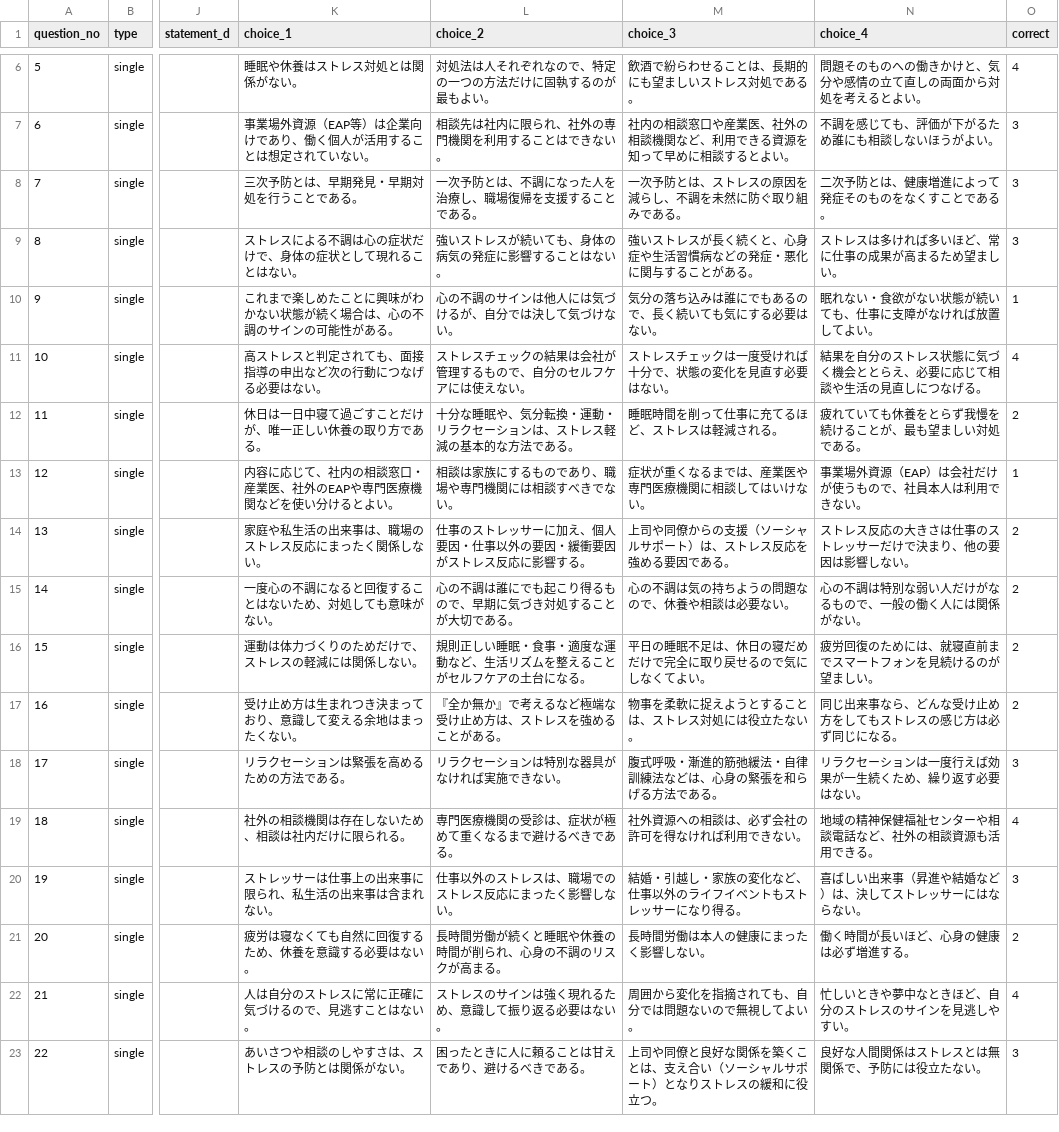
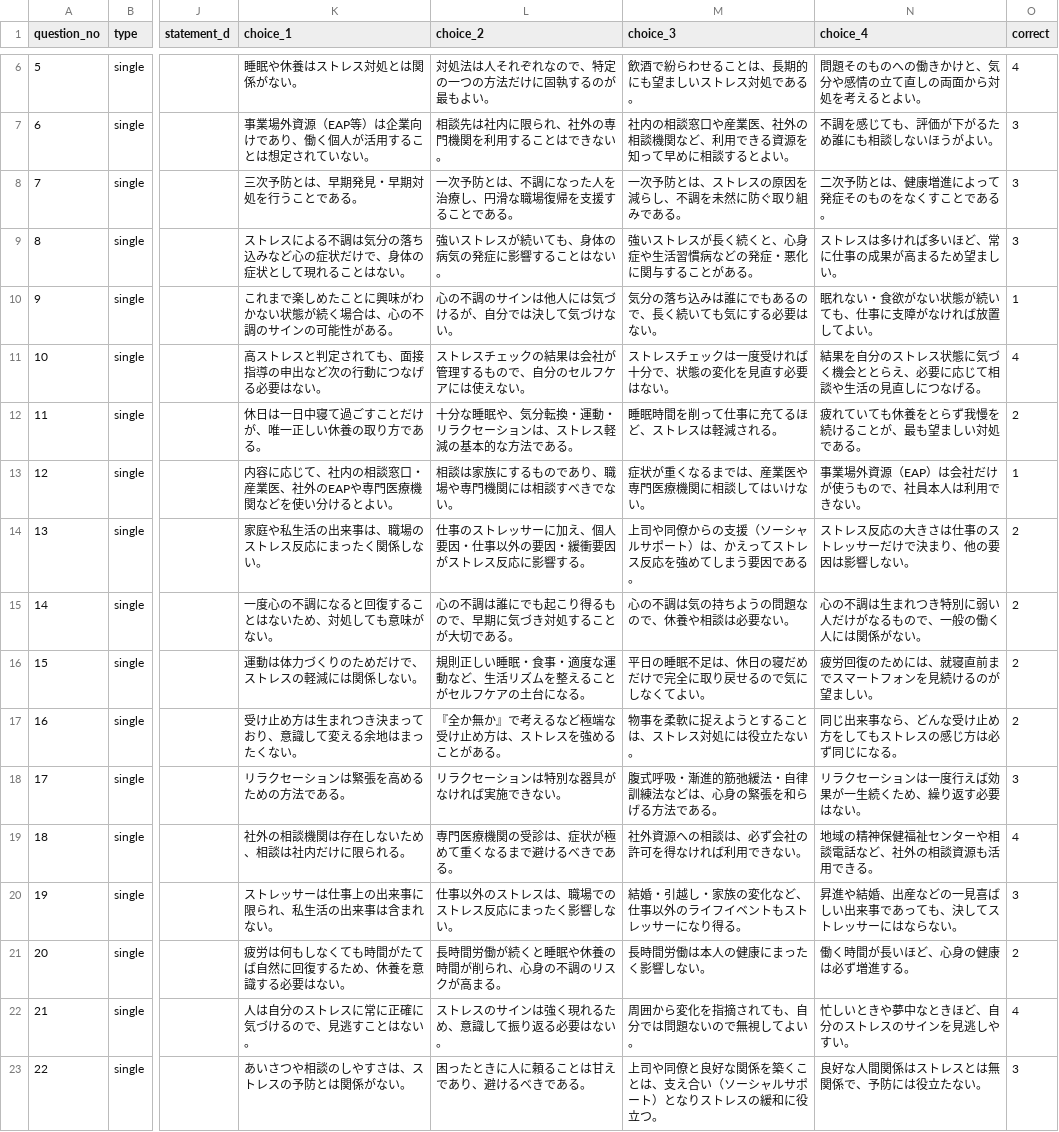
Before and after one commit to takkenshiken2026-sudo/mentalhealth-master, a CSV file: grades/self/data/practice_questions.csv, drawn as a sheet; only a part is shown, gaps mark what is left out; the diff covers the shown part only; the diff names each change by its address in the sheet, - before the commit and + after, or states it on an @@ line.

```diff
--- a/grades/self/data/practice_questions.csv
+++ b/grades/self/data/practice_questions.csv
-L8 (choice_2): 一次予防とは、不調になった人を治療し、職場復帰を支援することである。
+L8 (choice_2): 一次予防とは、不調になった人を治療し、円滑な職場復帰を支援することである。
-K9 (choice_1): ストレスによる不調は心の症状だけで、身体の症状として現れることはない。
+K9 (choice_1): ストレスによる不調は気分の落ち込みなど心の症状だけで、身体の症状として現れることはない。
-M14 (choice_3): 上司や同僚からの支援（ソーシャルサポート）は、ストレス反応を強める要因である。
+M14 (choice_3): 上司や同僚からの支援（ソーシャルサポート）は、かえってストレス反応を強めてしまう要因である。
-N15 (choice_4): 心の不調は特別な弱い人だけがなるもので、一般の働く人には関係がない。
+N15 (choice_4): 心の不調は生まれつき特別に弱い人だけがなるもので、一般の働く人には関係がない。
-N20 (choice_4): 喜ばしい出来事（昇進や結婚など）は、決してストレッサーにはならない。
+N20 (choice_4): 昇進や結婚、出産などの一見喜ばしい出来事であっても、決してストレッサーにはならない。
-K21 (choice_1): 疲労は寝なくても自然に回復するため、休養を意識する必要はない。
+K21 (choice_1): 疲労は何もしなくても時間がたてば自然に回復するため、休養を意識する必要はない。
```
Also changed, not shown: 26 edited cells elsewhere in this file.
